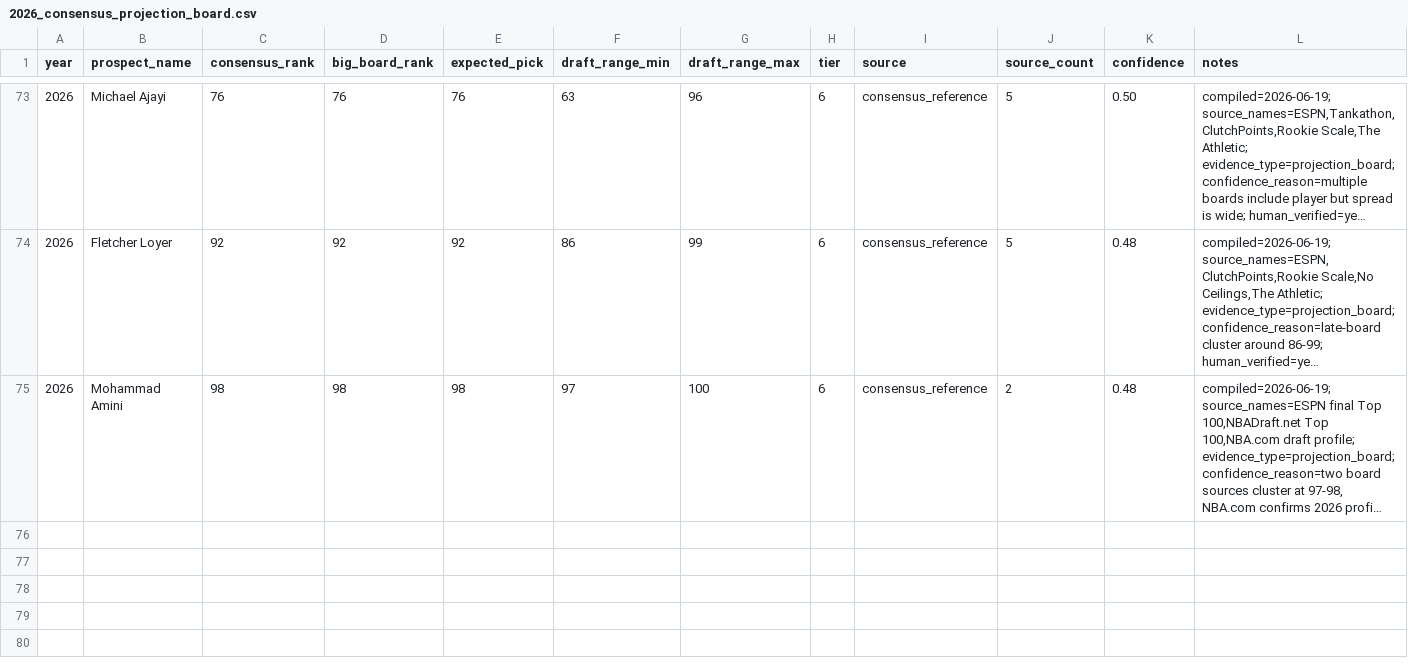
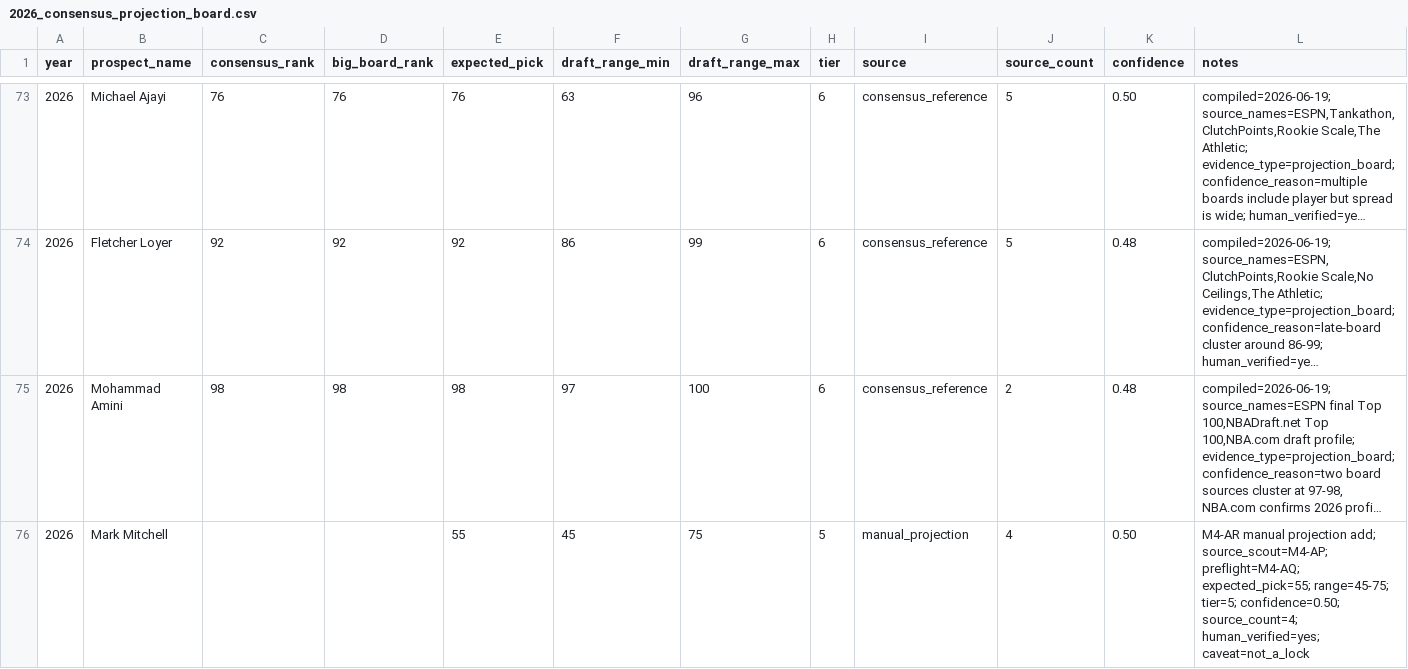
Before and after one commit to Halo-0z/DraftMind, a CSV file: backend/data/projections/2026_consensus_projection_board.csv, drawn as a sheet; only a part is shown, gaps mark what is left out; long unchanged cells end in …; the diff names each change by its address in the sheet, - before the commit and + after, or states it on an @@ line.

Commit message:
Add Mark Mitchell projection

```diff
--- a/backend/data/projections/2026_consensus_projection_board.csv
+++ b/backend/data/projections/2026_consensus_projection_board.csv
+row 76: 2026 | Mark Mitchell |  |  | 55 | 45 | 75 | 5 | manual_projection | 4 | 0.50 | M4-AR manual projection add; source_scout=M4-AP; preflight=M4-AQ; expected_pick=55; range=45-75; tier=5; confidence=0.50; source_count=4; human_verified=yes; caveat=not_a_lock
```
